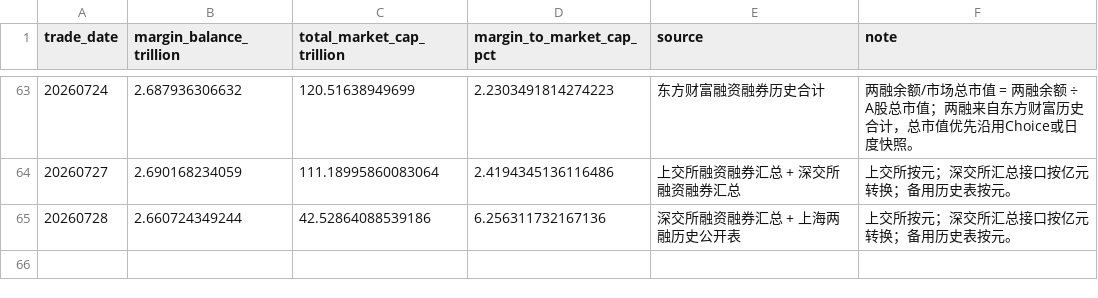
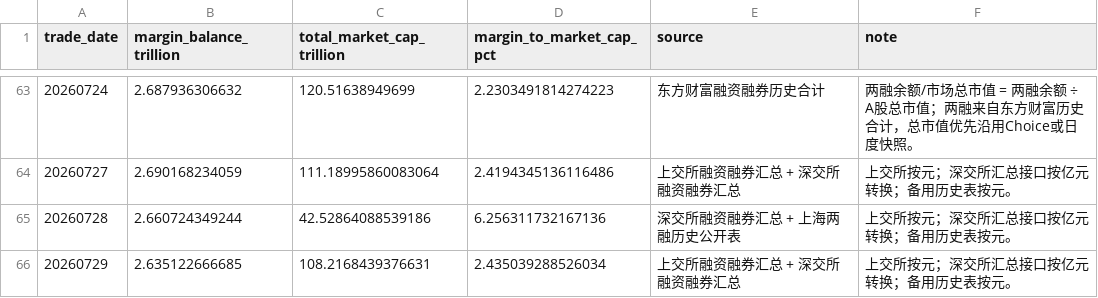
Before and after one commit to littlepeachh/macroscope-dashboard-v9, a CSV file: data/leverage.csv, drawn as a sheet; only a part is shown, gaps mark what is left out.

```diff
--- a/data/leverage.csv
+++ b/data/leverage.csv
@@ -65 +65,2 @@
 20260728,2.660724349244,42.52864088539186,6.256311732167136,深交所融资融券汇总 + 上海两融历史公开表,上交所按元；深交所汇总接口按亿元转换；备用历史表按元。
+20260729,2.635122666685,108.2168439376631,2.435039288526034,上交所融资融券汇总 + 深交所融资融券汇总,上交所按元；深交所汇总接口按亿元转换；备用历史表按元。
```
Also changed, not shown: data/breadth.csv, data/crowding.csv, 6 other files.
